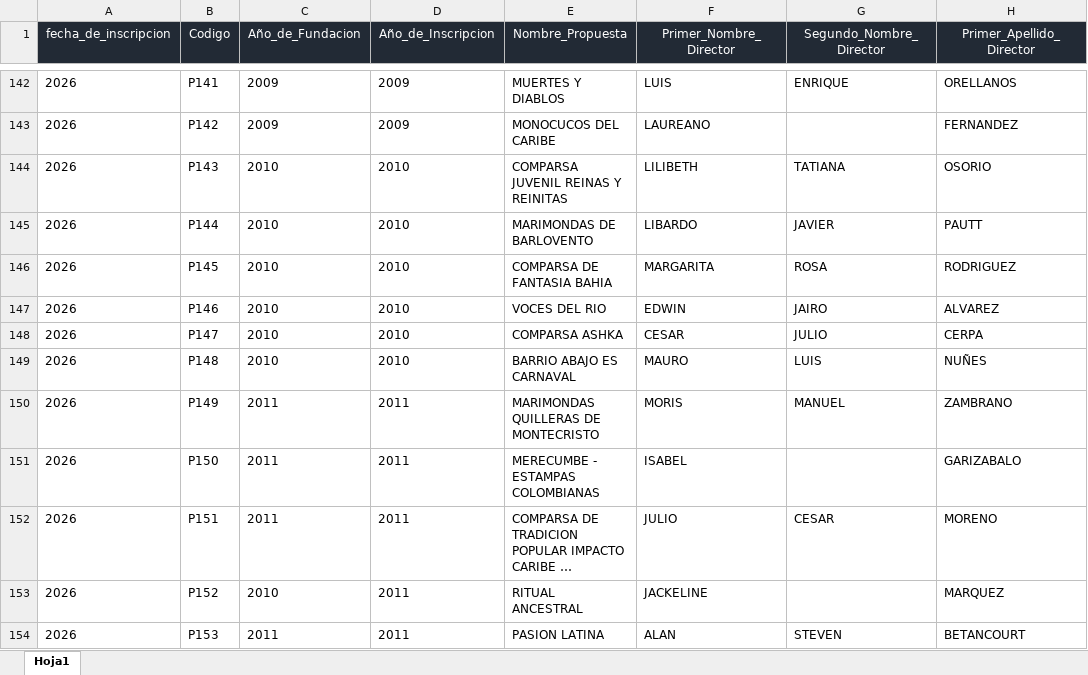
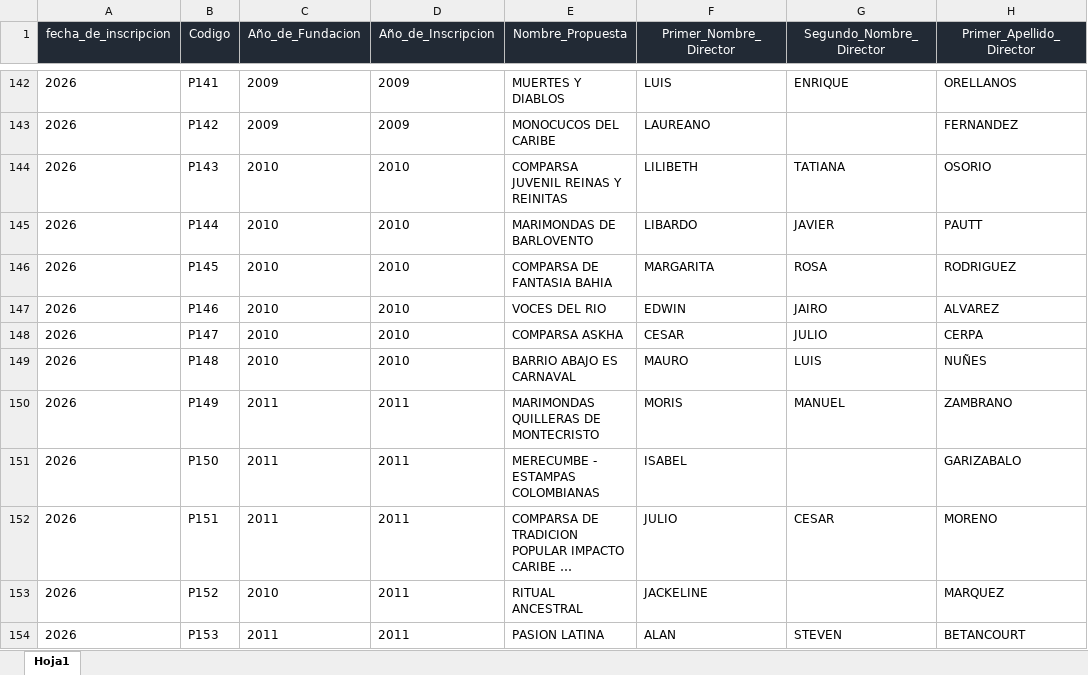
Before and after one commit to Iannpy/Aplicativo-curaduria-patrimonial-carnaval-de-barranquilla, an Excel workbook: data/propuestas_artisticas.xlsx, sheet Hoja1, drawn as a sheet; only a part is shown, gaps mark what is left out; long unchanged cells end in …; values as stored, in another font and other column widths than the file's, no borders; conditional formats not drawn; the diff names each change by its address in the sheet, - before the commit and + after, or states it on an @@ line.

Commit message:
ASKHA

```diff
--- a/data/propuestas_artisticas.xlsx (sheet Hoja1)
+++ b/data/propuestas_artisticas.xlsx (sheet Hoja1)
-E148 (Nombre_Propuesta): COMPARSA ASHKA
+E148 (Nombre_Propuesta): COMPARSA ASKHA
```
